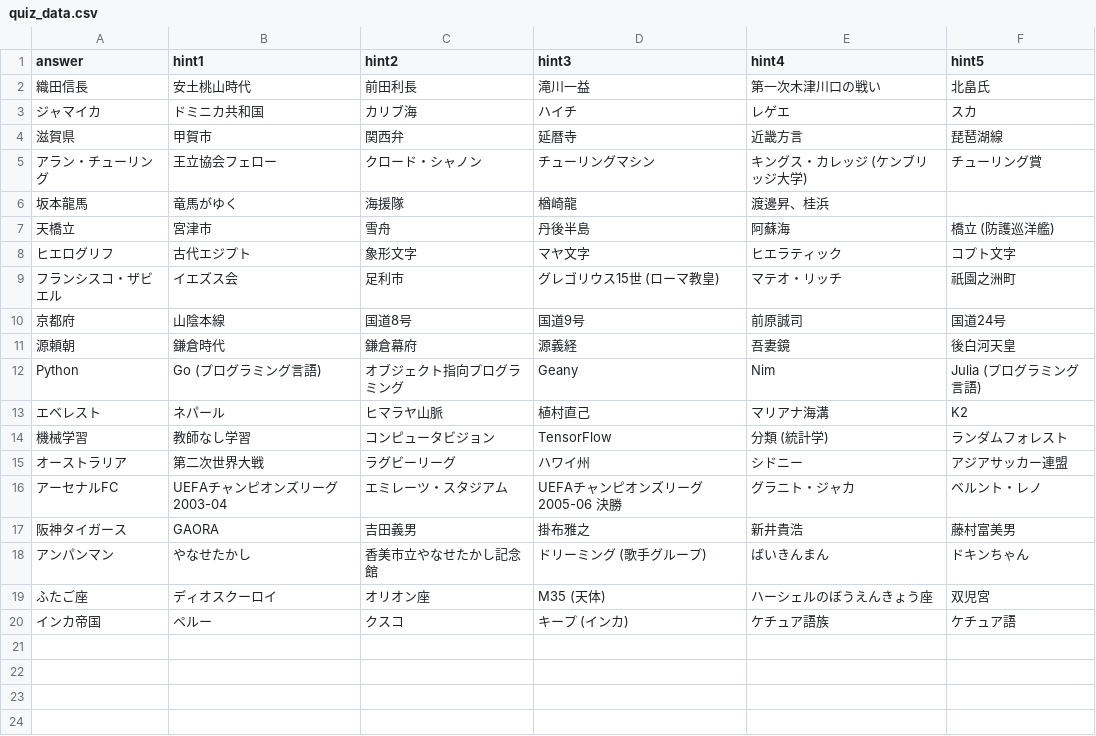
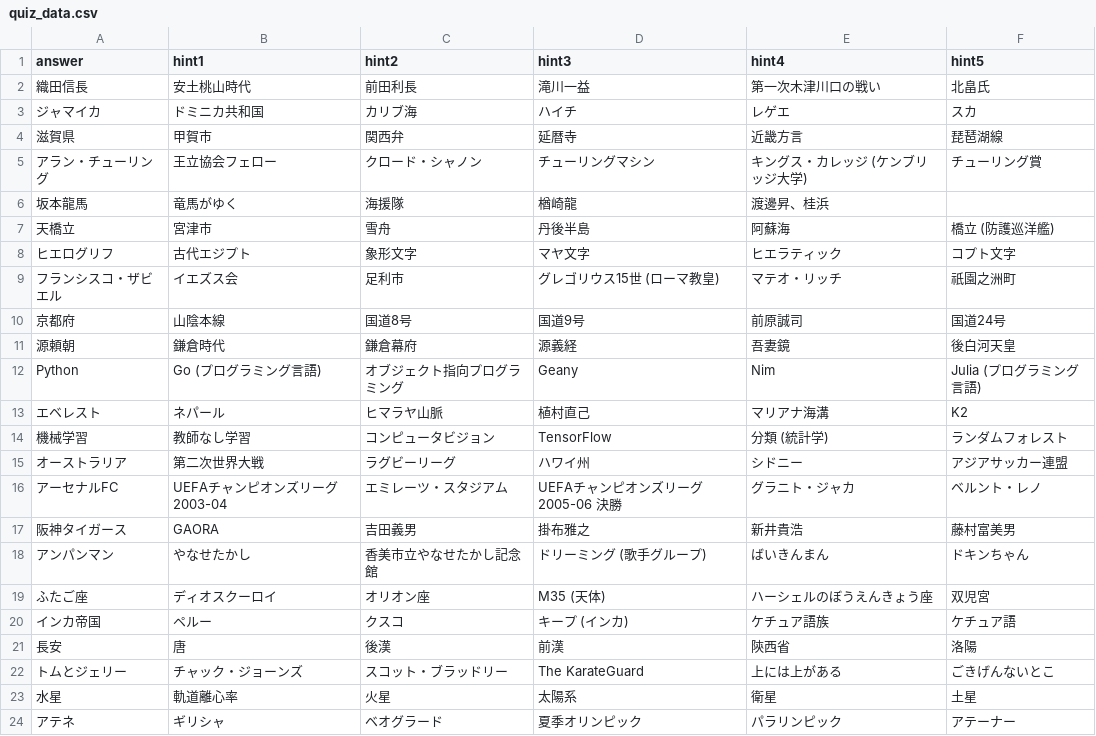
Before and after one commit to yuichi-hirose/wiki-quiz, a CSV file: quiz_data.csv, drawn as a sheet.

```diff
--- a/quiz_data.csv
+++ b/quiz_data.csv
@@ -20 +20,5 @@ Python,Go (プログラミング言語),オブジェクト指向プログラミ
 インカ帝国,ペルー,クスコ,キープ (インカ),ケチュア語族,ケチュア語
+長安,唐,後漢,前漢,陝西省,洛陽
+トムとジェリー,チャック・ジョーンズ,スコット・ブラッドリー,The KarateGuard,上には上がある,ごきげんないとこ
+水星,軌道離心率,火星,太陽系,衛星,土星
+アテネ,ギリシャ,ベオグラード,夏季オリンピック,パラリンピック,アテーナー
```
Also changed, not shown: 4 other files.
